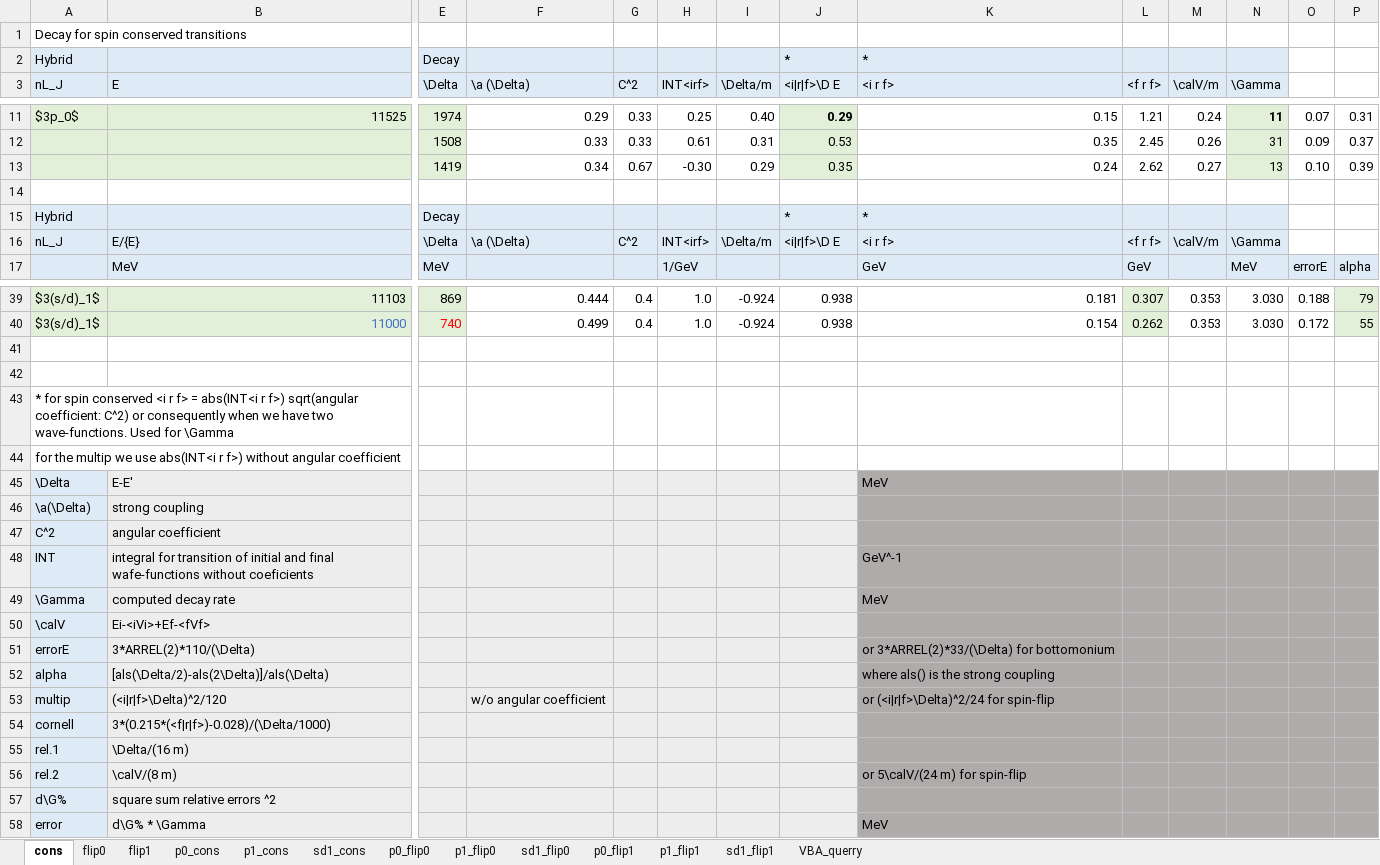
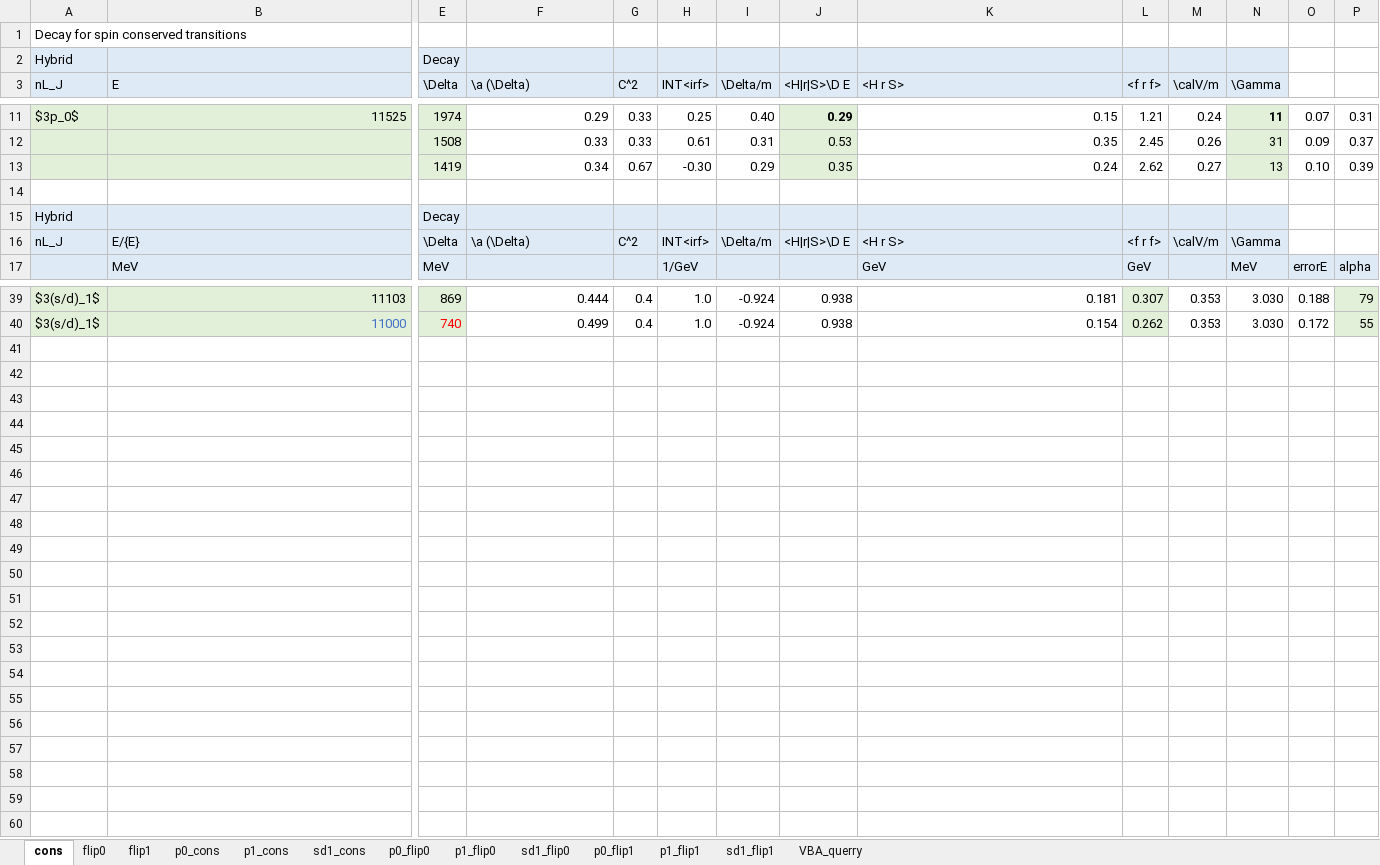
Before and after one commit to DrOncala/hybrid_quarkonia, an Excel workbook: output/decay_tables/decay_tables_full.xlsm, sheet cons, drawn as a sheet; only a part is shown, gaps mark what is left out; values as stored, in another font and other column widths than the file's, no borders; conditional formats not drawn; rows hold the shown columns only; the diff covers the shown part only; the diff names each change by its address in the sheet, - before the commit and + after, or states it on an @@ line.

```diff
--- a/output/decay_tables/decay_tables_full.xlsm (sheet cons)
+++ b/output/decay_tables/decay_tables_full.xlsm (sheet cons)
-J2 (<H|r|S>\D E): *
+J2 (<H|r|S>\D E): (empty)
-K2 (<H r S>): *
+K2 (<H r S>): (empty)
-J3: <i|r|f>\D E
+J3: <H|r|S>\D E
-K3: <i r f>
+K3: <H r S>
-J15 (<H|r|S>\D E): *
+J15 (<H|r|S>\D E): (empty)
-K15 (<H r S>): *
+K15 (<H r S>): (empty)
-J16 (<H|r|S>\D E): <i|r|f>\D E
+J16 (<H|r|S>\D E): <H|r|S>\D E
-K16 (<H r S>): <i r f>
+K16 (<H r S>): <H r S>
-row 41: (empty)
-row 42: (empty)
-row 43: * for spin conserved <i r f> = abs(INT<i r f>) sqrt(angular coefficient: C^2) or consequently when we have two wave-functions. Used for \Gamma
-row 44: for the multip we use abs(INT<i r f>) without angular coefficient
-row 45: \Delta | E-E' |  |  |  |  |  |  | MeV
-row 46: \a(\Delta) | strong coupling
-row 47: C^2 | angular coefficient
-row 48: INT | integral for transition of initial and final wafe-functions without coeficients |  |  |  |  |  |  | GeV^-1
-row 49: \Gamma | computed decay rate |  |  |  |  |  |  | MeV
-row 50: \calV | Ei-<iVi>+Ef-<fVf>
-row 51: errorE | 3*ARREL(2)*110/(\Delta) |  |  |  |  |  |  | or 3*ARREL(2)*33/(\Delta) for bottomonium
-row 52: alpha | [als(\Delta/2)-als(2\Delta)]/als(\Delta) |  |  |  |  |  |  | where als() is the strong coupling
-row 53: multip | (<i|r|f>\Delta)^2/120 |  | w/o angular coefficient |  |  |  |  | or (<i|r|f>\Delta)^2/24 for spin-flip
-row 54: cornell | 3*(0.215*(<f|r|f>)-0.028)/(\Delta/1000)
-row 55: rel.1 | \Delta/(16 m)
-row 56: rel.2 | \calV/(8 m) |  |  |  |  |  |  | or 5\calV/(24 m) for spin-flip
-row 57: d\G% | square sum relative errors ^2
-row 58: error | d\G% * \Gamma |  |  |  |  |  |  | MeV
```
Also changed, not shown: 4 edited cells elsewhere in this sheet, sheet flip1, sheet flip0, sheet p0_cons, 3 other files.
